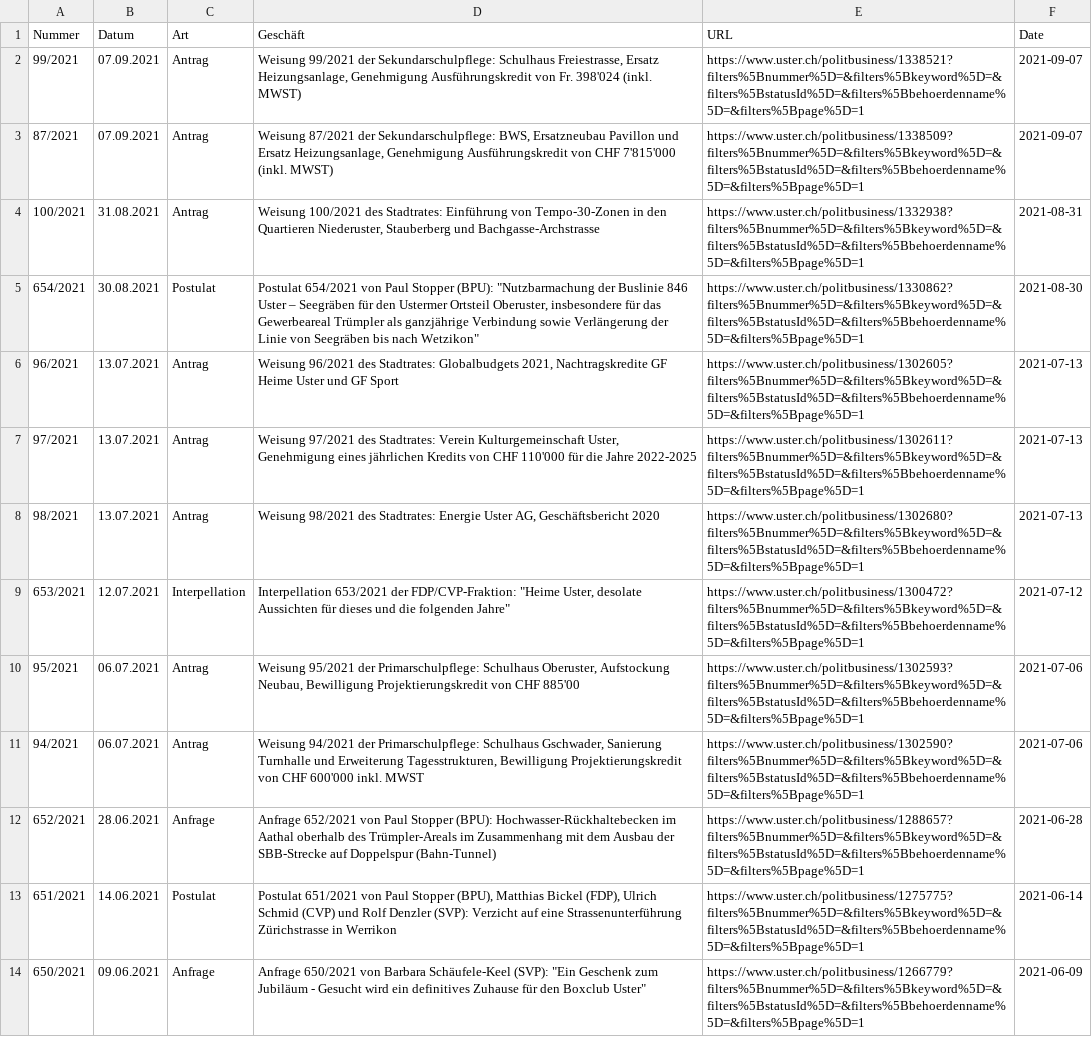
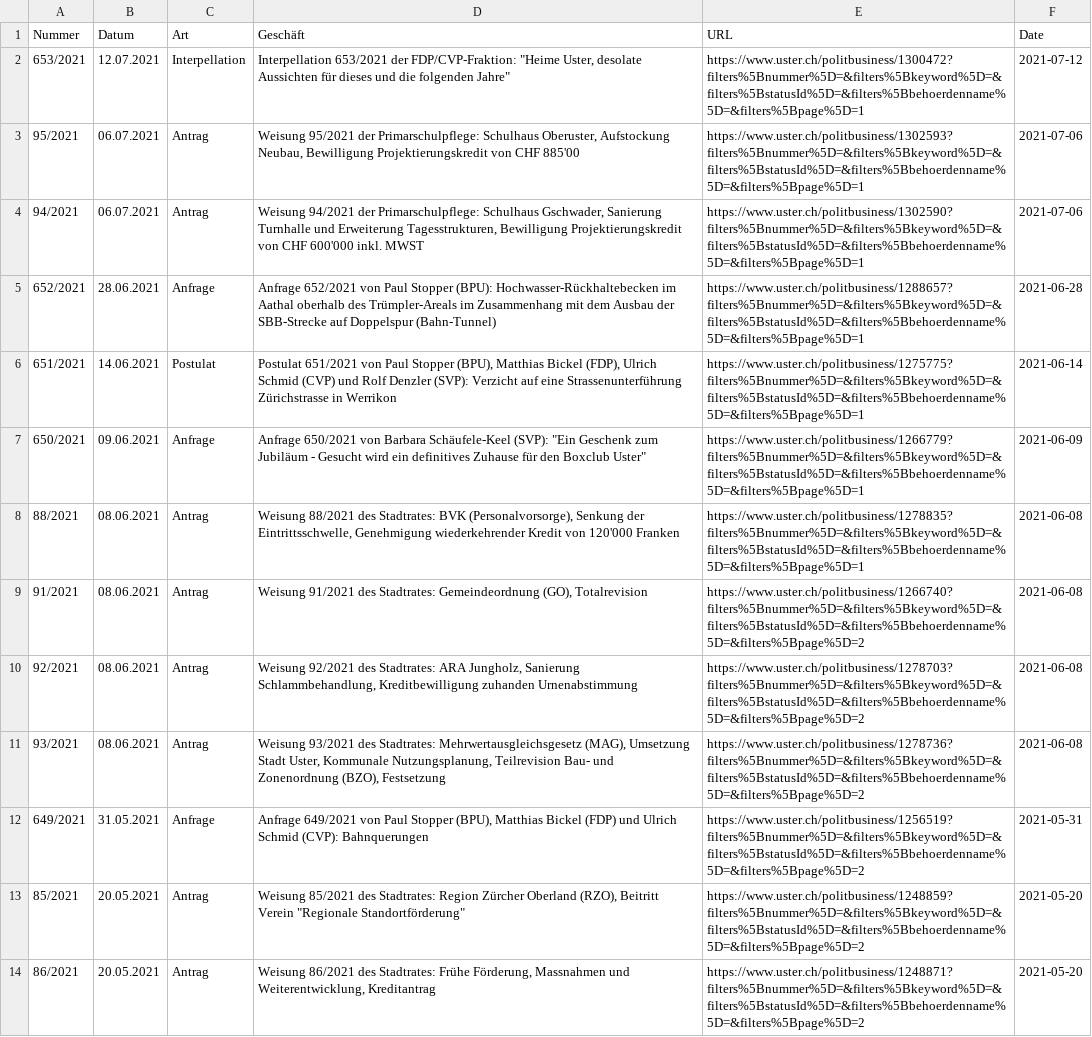
Before and after one commit to data-socialthink/politik-uster, a CSV file: geschafte.csv, drawn as a sheet; only a part is shown; the shorter side is filled out with more unchanged rows.

Commit message:
Update geschafte.csv

```diff
--- a/geschafte.csv
+++ b/geschafte.csv
@@ -1,9 +1,2 @@
 "Nummer","Datum","Art","Geschäft","URL","Date"
-"99/2021","07.09.2021","Antrag","Weisung 99/2021 der Sekundarschulpflege: Schulhaus Freiestrasse, Ersatz Heizungsanlage, Genehmigung Ausführungskredit von Fr. 398'024 (inkl. MWST)","https://www.uster.ch/politbusiness/1338521?filters%5Bnummer%5D=&filters%5Bkeyword%5D=&filters%5BstatusId%5D=&filters%5Bbehoerdenname%5D=&filters%5Bpage%5D=1","2021-09-07"
-"87/2021","07.09.2021","Antrag","Weisung 87/2021 der Sekundarschulpflege: BWS, Ersatzneubau Pavillon und Ersatz Heizungsanlage, Genehmigung Ausführungskredit von CHF 7'815'000 (inkl. MWST)","https://www.uster.ch/politbusiness/1338509?filters%5Bnummer%5D=&filters%5Bkeyword%5D=&filters%5BstatusId%5D=&filters%5Bbehoerdenname%5D=&filters%5Bpage%5D=1","2021-09-07"
-"100/2021","31.08.2021","Antrag","Weisung 100/2021 des Stadtrates: Einführung von Tempo-30-Zonen in den Quartieren Niederuster, Stauberberg und Bachgasse-Archstrasse","https://www.uster.ch/politbusiness/1332938?filters%5Bnummer%5D=&filters%5Bkeyword%5D=&filters%5BstatusId%5D=&filters%5Bbehoerdenname%5D=&filters%5Bpage%5D=1","2021-08-31"
-"654/2021","30.08.2021","Postulat","Postulat 654/2021 von Paul Stopper (BPU): ""Nutzbarmachung der Buslinie 846 Uster – Seegräben für den Ustermer Ortsteil Oberuster, insbesondere für das Gewerbeareal Trümpler als ganzjährige Verbindung sowie Verlängerung der Linie von Seegräben bis nach Wetzikon""","https://www.uster.ch/politbusiness/1330862?filters%5Bnummer%5D=&filters%5Bkeyword%5D=&filters%5BstatusId%5D=&filters%5Bbehoerdenname%5D=&filters%5Bpage%5D=1","2021-08-30"
-"96/2021","13.07.2021","Antrag","Weisung 96/2021 des Stadtrates: Globalbudgets 2021, Nachtragskredite GF Heime Uster und GF Sport","https://www.uster.ch/politbusiness/1302605?filters%5Bnummer%5D=&filters%5Bkeyword%5D=&filters%5BstatusId%5D=&filters%5Bbehoerdenname%5D=&filters%5Bpage%5D=1","2021-07-13"
-"97/2021","13.07.2021","Antrag","Weisung 97/2021 des Stadtrates: Verein Kulturgemeinschaft Uster, Genehmigung eines jährlichen Kredits von CHF 110'000 für die Jahre 2022-2025","https://www.uster.ch/politbusiness/1302611?filters%5Bnummer%5D=&filters%5Bkeyword%5D=&filters%5BstatusId%5D=&filters%5Bbehoerdenname%5D=&filters%5Bpage%5D=1","2021-07-13"
-"98/2021","13.07.2021","Antrag","Weisung 98/2021 des Stadtrates: Energie Uster AG, Geschäftsbericht 2020","https://www.uster.ch/politbusiness/1302680?filters%5Bnummer%5D=&filters%5Bkeyword%5D=&filters%5BstatusId%5D=&filters%5Bbehoerdenname%5D=&filters%5Bpage%5D=1","2021-07-13"
 "653/2021","12.07.2021","Interpellation","Interpellation 653/2021 der FDP/CVP-Fraktion: ""Heime Uster, desolate Aussichten für dieses und die folgenden Jahre""","https://www.uster.ch/politbusiness/1300472?filters%5Bnummer%5D=&filters%5Bkeyword%5D=&filters%5BstatusId%5D=&filters%5Bbehoerdenname%5D=&filters%5Bpage%5D=1","2021-07-12"
```
